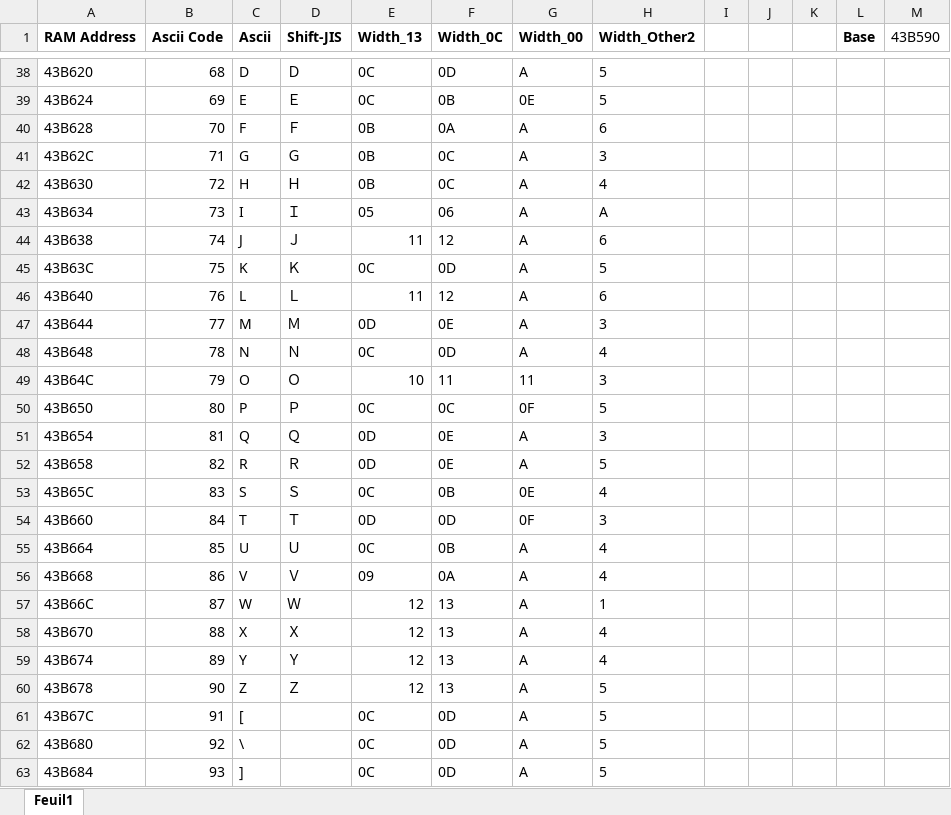
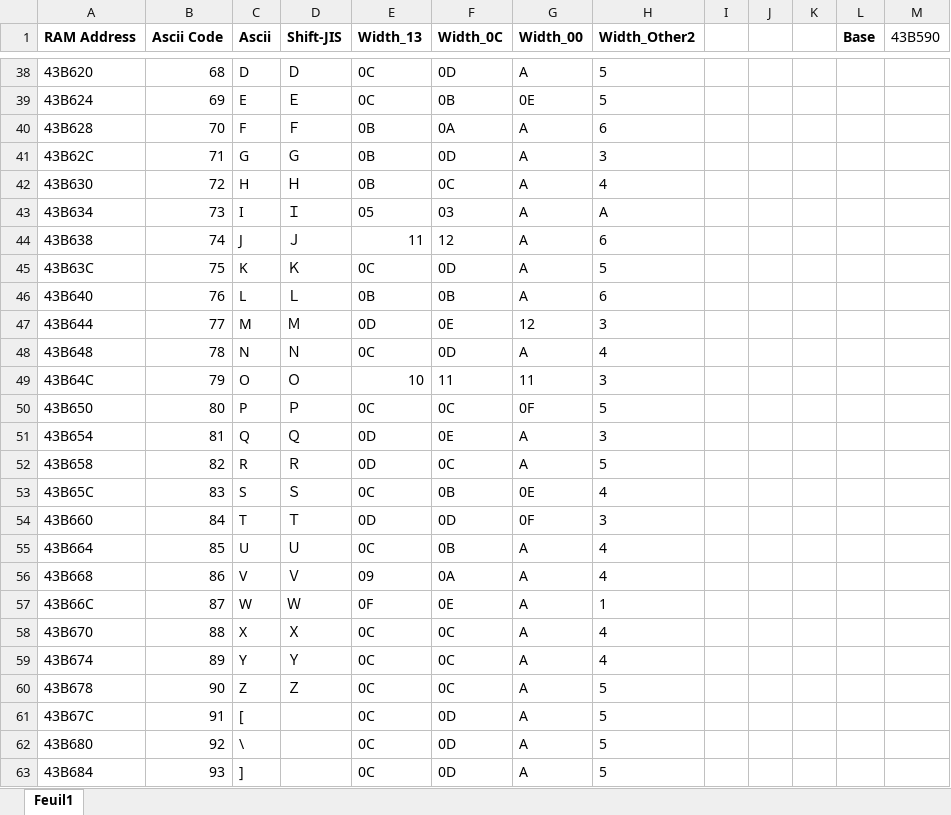
Before and after one commit to fortiersteven/Super-Robot-Wars-Z, an Excel workbook: 2_translated/font/VWF_Properties.xlsx, sheet Feuil1, drawn as a sheet; only a part is shown, gaps mark what is left out; values as stored, in another font and other column widths than the file's, no borders; the diff covers the shown part only; the diff names each change by its address in the sheet, - before the commit and + after, or states it on an @@ line.

```diff
--- a/2_translated/font/VWF_Properties.xlsx (sheet Feuil1)
+++ b/2_translated/font/VWF_Properties.xlsx (sheet Feuil1)
-F41 (Width_0C): 0C
+F41 (Width_0C): 0D
-F43 (Width_0C): 06
+F43 (Width_0C): 03
-E46 (Width_13): 11
+E46 (Width_13): 0B
-F46 (Width_0C): 12
+F46 (Width_0C): 0B
-G47 (Width_00): A
+G47 (Width_00): 12
-F52 (Width_0C): 0E
+F52 (Width_0C): 0C
-E57 (Width_13): 12
+E57 (Width_13): 0F
-F57 (Width_0C): 13
+F57 (Width_0C): 0E
-E58:E60 (Width_13): 12
+E58:E60 (Width_13): 0C
-F58:F60 (Width_0C): 13
+F58:F60 (Width_0C): 0C
```
Also changed, not shown: 147 edited cells elsewhere in this sheet, 20 other files.
